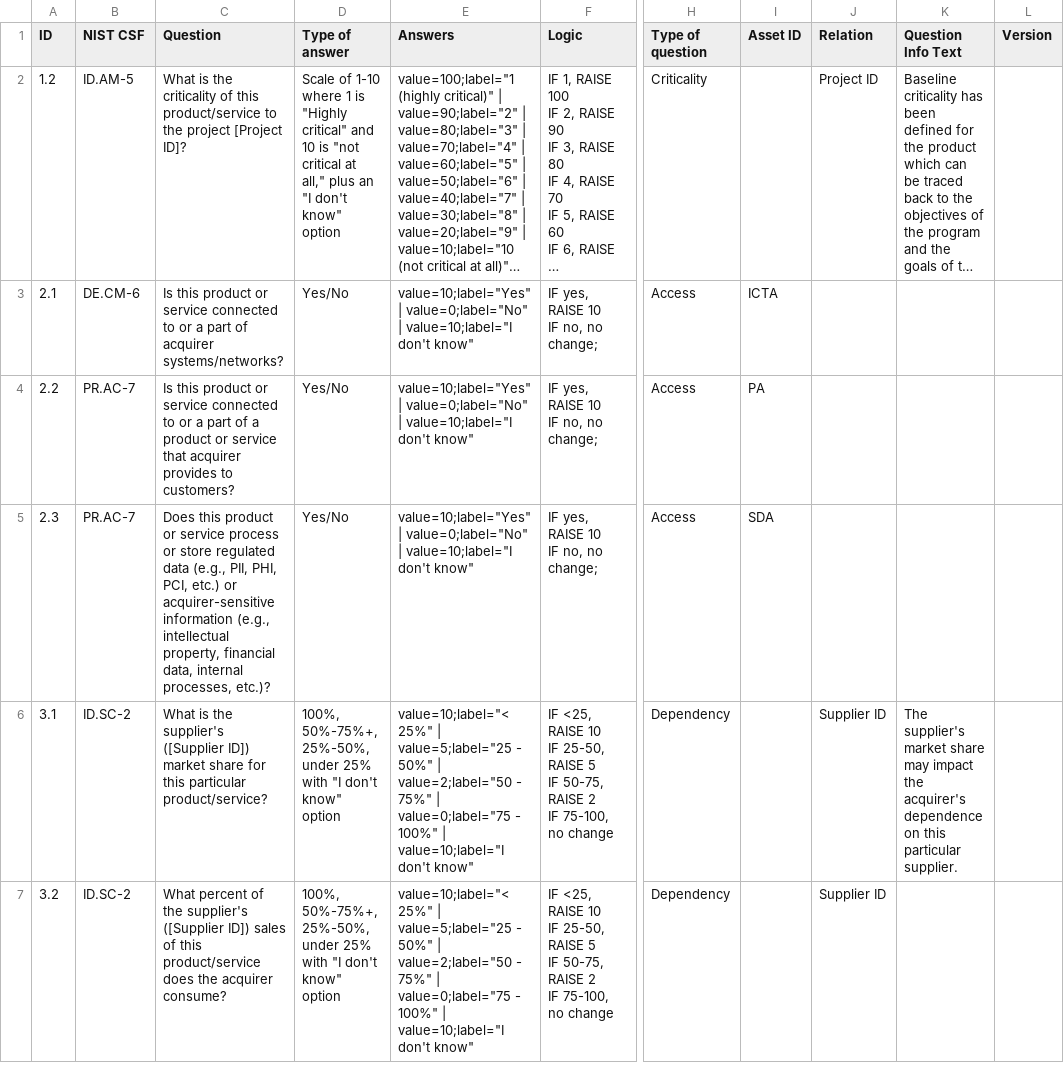
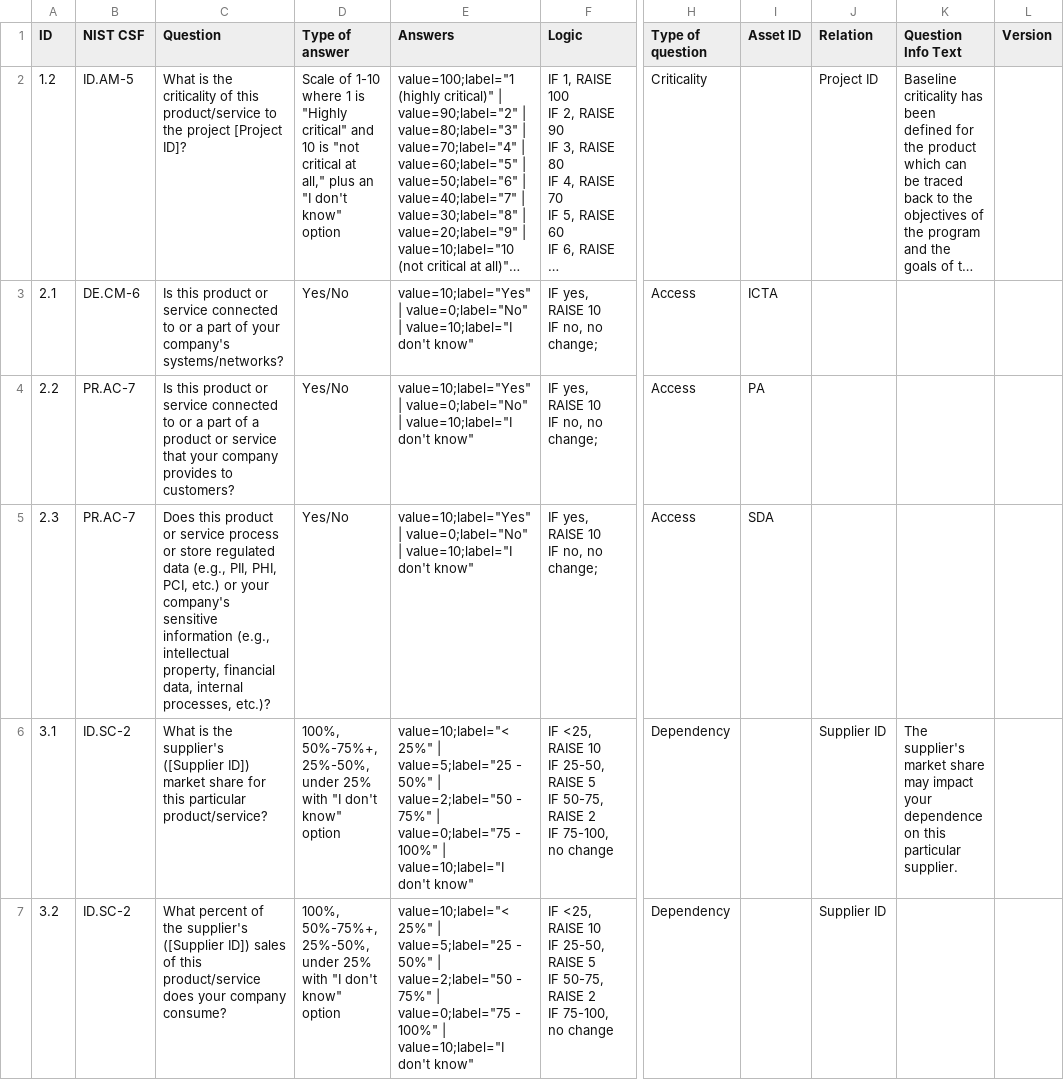
Before and after one commit to lordlight/supply-chain-interdependency-tool, a CSV file: assets/product-questions.csv, drawn as a sheet; only a part is shown, gaps mark what is left out; long unchanged cells end in …; the diff covers the shown part only; the diff names each change by its address in the sheet, - before the commit and + after, or states it on an @@ line.

Commit message:
Change “acquirer” in questions to “your company”

```diff
--- a/assets/product-questions.csv
+++ b/assets/product-questions.csv
-C3 (Question): …part of acquirer systems/networks?
+C3 (Question): …part of your company's systems/networks?
-C4 (Question): …service that acquirer provides to…
+C4 (Question): …service that your company provides to…
-C5 (Question): …etc.) or acquirer-sensitive information (e.g.,…
+C5 (Question): …etc.) or your company's sensitive information (e.g.,…
-K6 (Question Info Text): …may impact the acquirer's dependence on…
+K6 (Question Info Text): …may impact your dependence on…
-C7 (Question): …product/service does the acquirer consume?
+C7 (Question): …product/service does your company consume?
```
Also changed, not shown: 4 edited cells elsewhere in this file, assets/project-questions.csv, assets/supplier-questions.csv.
